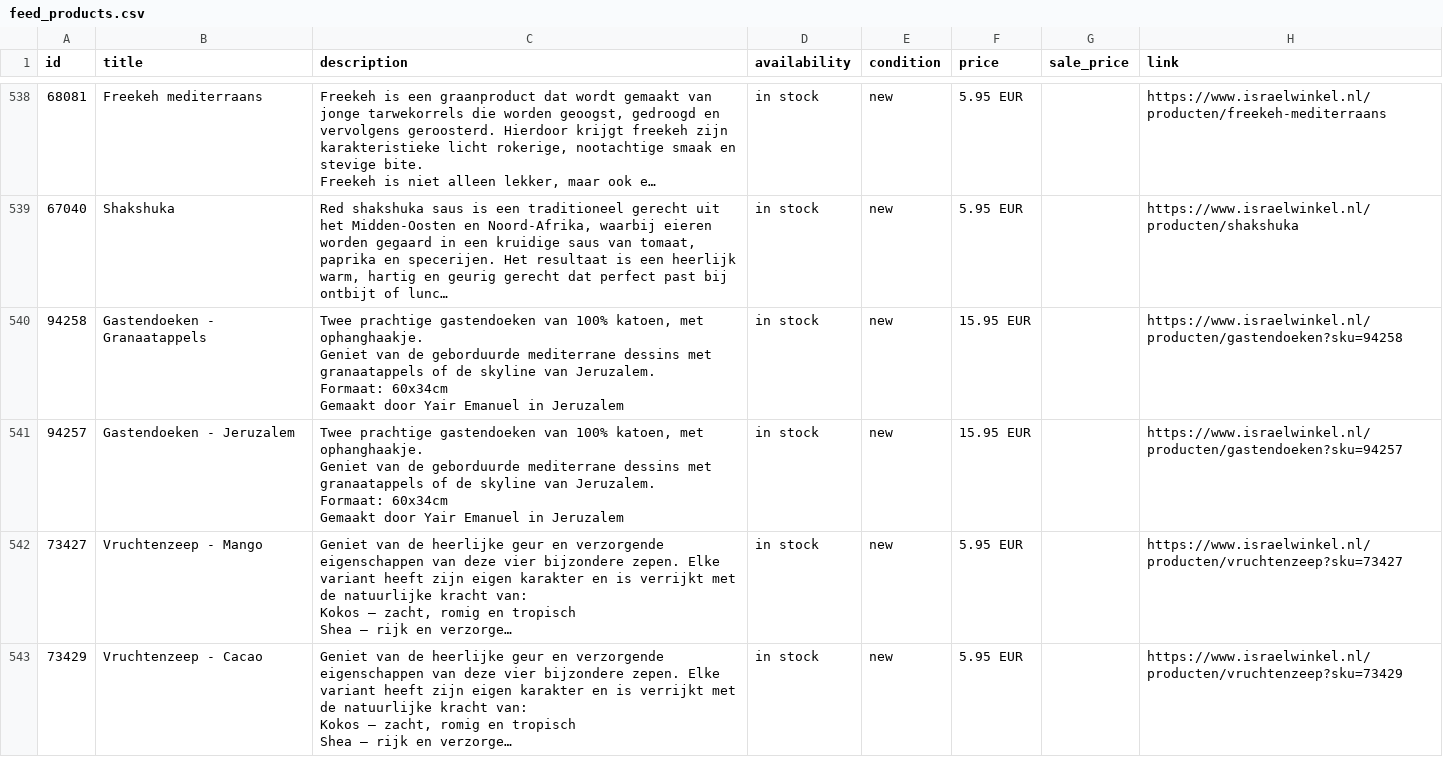
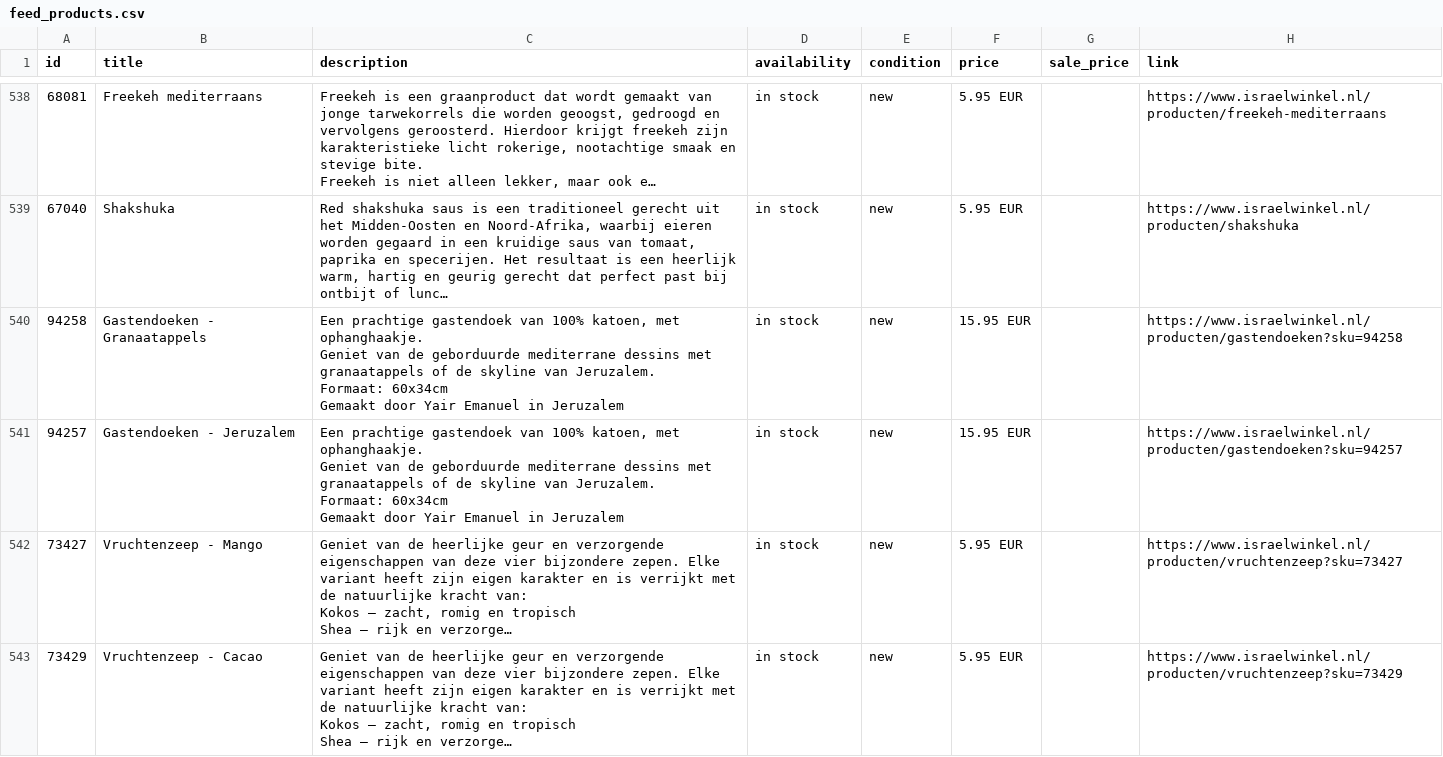
Before and after one commit to whaleads/ipc-dpa-feed, a CSV file: output/feed_products.csv, drawn as a sheet; only a part is shown, gaps mark what is left out; long unchanged cells end in …; the diff names each change by its address in the sheet, - before the commit and + after, or states it on an @@ line.

```diff
--- a/output/feed_products.csv
+++ b/output/feed_products.csv
-C540:C541 (description): Twee prachtige gastendoeken van 100%…
+C540:C541 (description): Een prachtige gastendoek van 100%…
```
Also changed, not shown: 3 other files.
